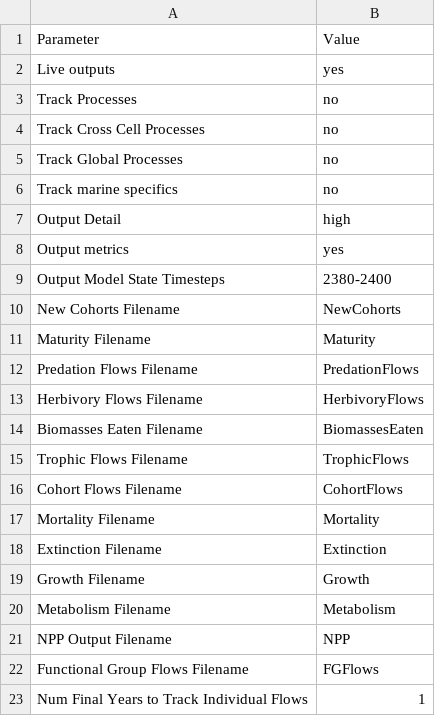
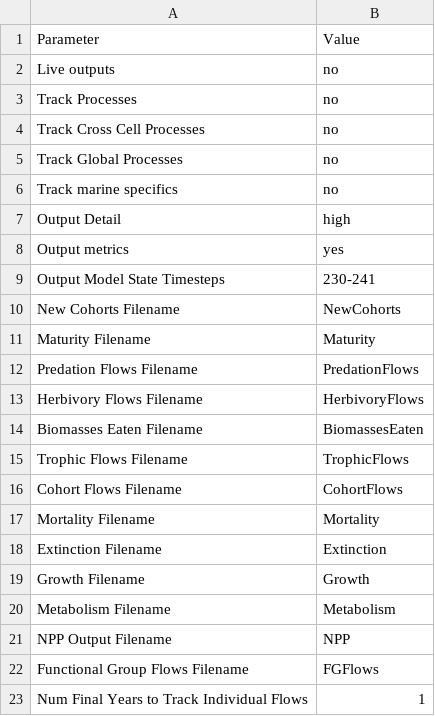
Before and after one commit to mattgoldklang/C-sharp-version-of-Madingley, a CSV file: Madingley/input/Model setup/OutputControlParameters.csv, drawn as a sheet.

```diff
--- a/Madingley/input/Model setup/OutputControlParameters.csv
+++ b/Madingley/input/Model setup/OutputControlParameters.csv
@@ -1,3 +1,3 @@
 Parameter,Value
-Live outputs,yes
+Live outputs,no
 Track Processes,no
@@ -8,3 +8,3 @@ Output Detail,high
 Output metrics,yes
-Output Model State Timesteps,2380-2400
+Output Model State Timesteps,230-241
 New Cohorts Filename,NewCohorts
```
Also changed, not shown: Madingley/input/Model setup/SimulationControlParameters.csv, 12 other files.
